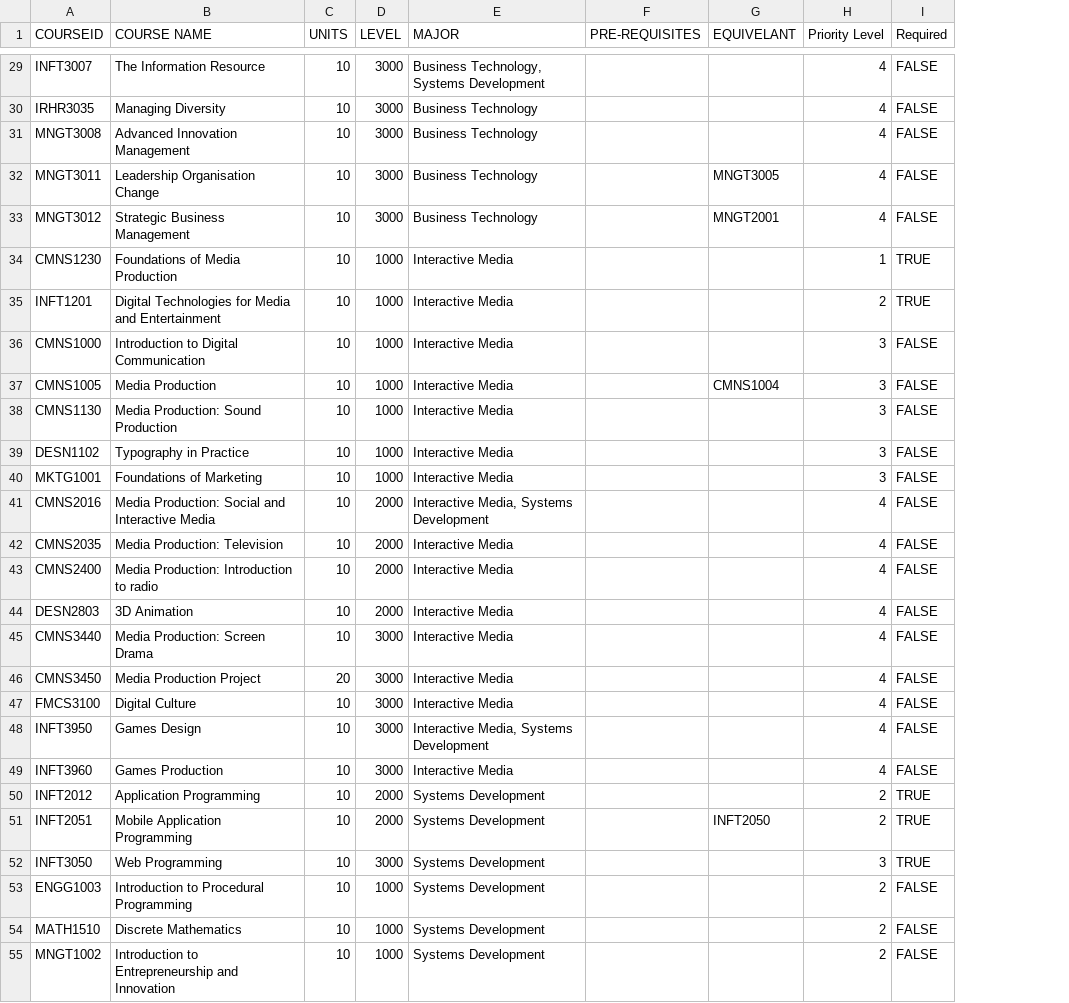
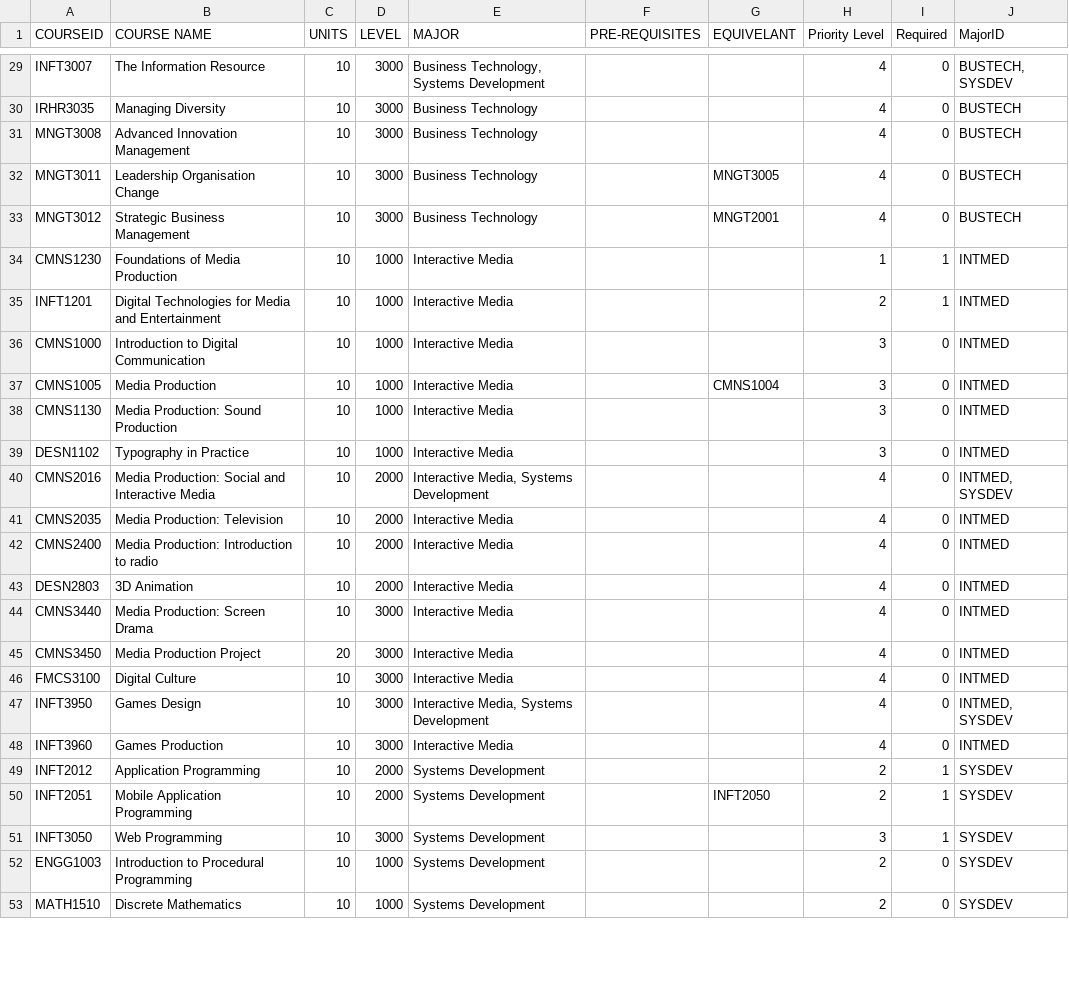
Before and after one commit to LachlanBarden/ProgramAdviseryTool, a CSV file: PAT/Excel Data Backups/database_data.csv, drawn as a sheet; only a part is shown, gaps mark what is left out; removed rows and columns are numbered as before the commit, all else as after; the diff covers the shown part only; the diff names each change by its address in the sheet, - before the commit and + after, or states it on an @@ line.

Commit message:
Excel data version 3
Have removed duplicate courses and added MajorID etc.

```diff
--- a/PAT/Excel Data Backups/database_data.csv
+++ b/PAT/Excel Data Backups/database_data.csv
+column J (MajorID), rows 29-53: BUSTECH, SYSDEV | BUSTECH | BUSTECH | BUSTECH | BUSTECH | INTMED | INTMED | INTMED | INTMED | INTMED | INTMED | INTMED, SYSDEV | INTMED | INTMED | INTMED | INTMED | INTMED | INTMED | INTMED, SYSDEV | INTMED | SYSDEV | SYSDEV | SYSDEV | SYSDEV | SYSDEV
-I29:I33 (Required): FALSE
+I29:I33 (Required): 0
-I34:I35 (Required): TRUE
+I34:I35 (Required): 1
-I36:I39 (Required): FALSE
+I36:I39 (Required): 0
-row 40: MKTG1001 | Foundations of Marketing | 10 | 1000 | Interactive Media |  |  | 3 | FALSE
-I40:I48 (Required): FALSE
+I40:I48 (Required): 0
-I49:I51 (Required): TRUE
+I49:I51 (Required): 1
-I52:I53 (Required): FALSE
+I52:I53 (Required): 0
-row 55: MNGT1002 | Introduction to Entrepreneurship and Innovation | 10 | 1000 | Systems Development |  |  | 2 | FALSE
```
Also changed, not shown: 2 removed rows and 42 edited cells elsewhere in this file.
